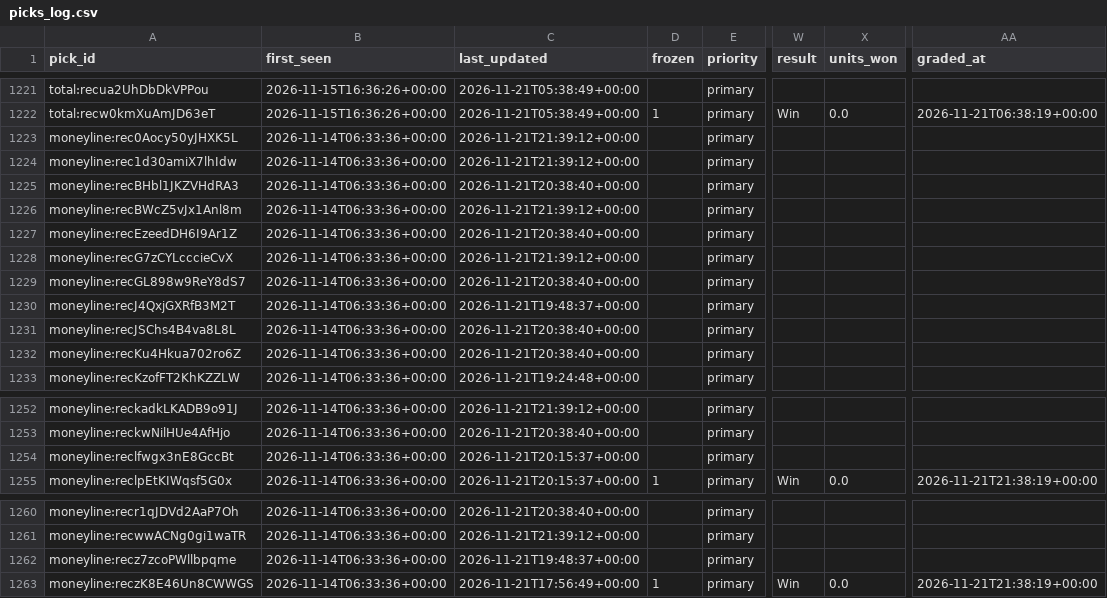
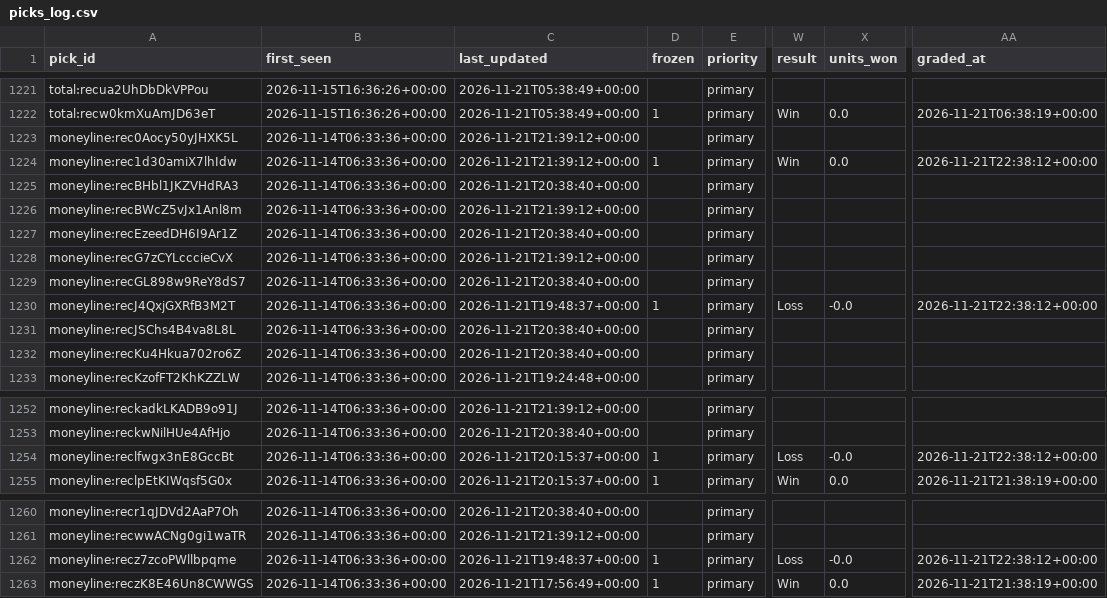
Before and after one commit to Fluff421/custom-claude-skills, a CSV file: signal-desk/intelligence/markets/picks_log.csv, drawn as a sheet; only a part is shown, gaps mark what is left out; the diff covers the shown part only; the diff names each change by its address in the sheet, - before the commit and + after, or states it on an @@ line.

Commit message:
Signal Desk market grades 2026-11-21-2238 (auto)
Co-authored-by: Perplexity <noreply@perplexity.ai>

```diff
--- a/signal-desk/intelligence/markets/picks_log.csv
+++ b/signal-desk/intelligence/markets/picks_log.csv
-D1224 (frozen): (empty)
+D1224 (frozen): 1
-W1224 (result): (empty)
+W1224 (result): Win
-X1224 (units_won): (empty)
+X1224 (units_won): 0.0
-AA1224 (graded_at): (empty)
+AA1224 (graded_at): 2026-11-21T22:38:12+00:00
-D1230 (frozen): (empty)
+D1230 (frozen): 1
-W1230 (result): (empty)
+W1230 (result): Loss
-X1230 (units_won): (empty)
+X1230 (units_won): -0.0
-AA1230 (graded_at): (empty)
+AA1230 (graded_at): 2026-11-21T22:38:12+00:00
-D1254 (frozen): (empty)
+D1254 (frozen): 1
-W1254 (result): (empty)
+W1254 (result): Loss
-X1254 (units_won): (empty)
+X1254 (units_won): -0.0
-AA1254 (graded_at): (empty)
+AA1254 (graded_at): 2026-11-21T22:38:12+00:00
-D1262 (frozen): (empty)
+D1262 (frozen): 1
-W1262 (result): (empty)
+W1262 (result): Loss
-X1262 (units_won): (empty)
+X1262 (units_won): -0.0
-AA1262 (graded_at): (empty)
+AA1262 (graded_at): 2026-11-21T22:38:12+00:00
```
Also changed, not shown: 72 edited cells elsewhere in this file.
